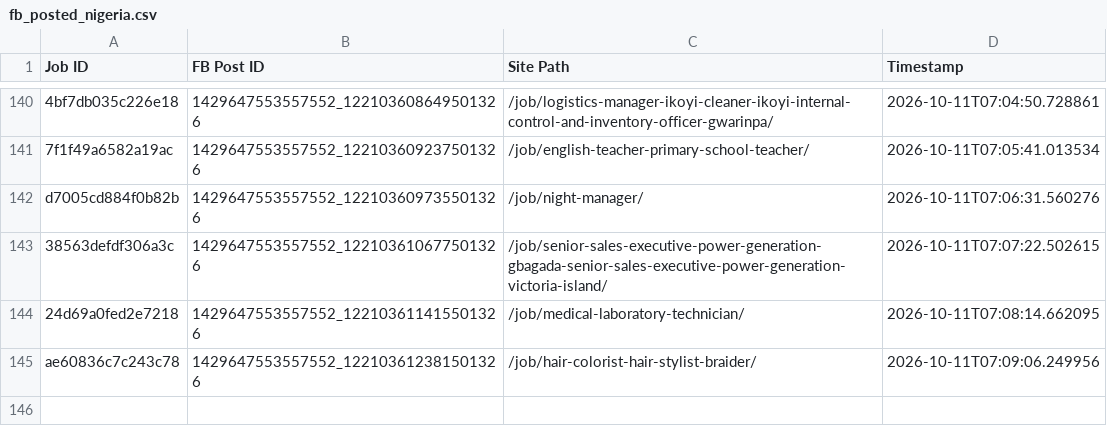
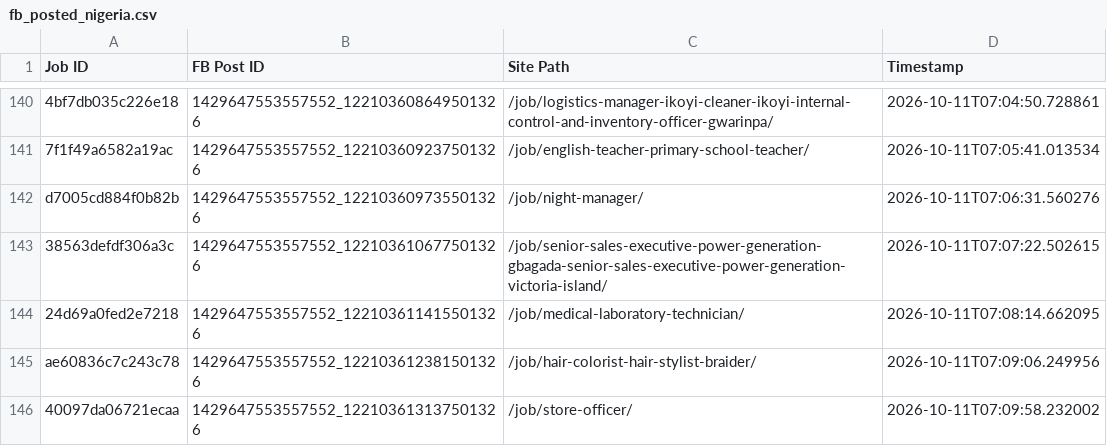
Before and after one commit to paulinepule2000/ng-sm, a CSV file: fb_posted_nigeria.csv, drawn as a sheet; only a part is shown, gaps mark what is left out.

```diff
--- a/fb_posted_nigeria.csv
+++ b/fb_posted_nigeria.csv
@@ -145 +145,2 @@ d7005cd884f0b82b,1429647553557552_122103609735501326,/job/night-manager/,2026-10
 ae60836c7c243c78,1429647553557552_122103612381501326,/job/hair-colorist-hair-stylist-braider/,2026-10-11T07:09:06.249956
+40097da06721ecaa,1429647553557552_122103613137501326,/job/store-officer/,2026-10-11T07:09:58.232002
```
